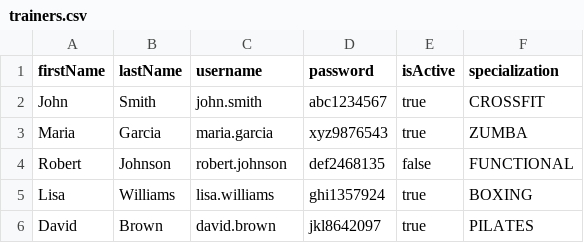
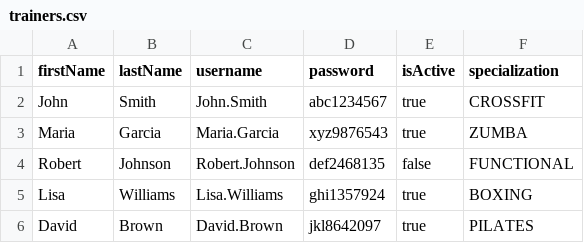
Before and after one commit to Jsalvar124/gym-crm-system, a CSV file: src/main/resources/init/trainers.csv, drawn as a sheet.

Commit message:
load data tests

```diff
--- a/src/main/resources/init/trainers.csv
+++ b/src/main/resources/init/trainers.csv
@@ -1,6 +1,6 @@
 firstName,lastName,username,password,isActive,specialization
-John,Smith,john.smith,abc1234567,true,CROSSFIT
-Maria,Garcia,maria.garcia,xyz9876543,true,ZUMBA
-Robert,Johnson,robert.johnson,def2468135,false,FUNCTIONAL
-Lisa,Williams,lisa.williams,ghi1357924,true,BOXING
-David,Brown,david.brown,jkl8642097,true,PILATES
+John,Smith,John.Smith,abc1234567,true,CROSSFIT
+Maria,Garcia,Maria.Garcia,xyz9876543,true,ZUMBA
+Robert,Johnson,Robert.Johnson,def2468135,false,FUNCTIONAL
+Lisa,Williams,Lisa.Williams,ghi1357924,true,BOXING
+David,Brown,David.Brown,jkl8642097,true,PILATES
```
Also changed, not shown: 11 other files.
